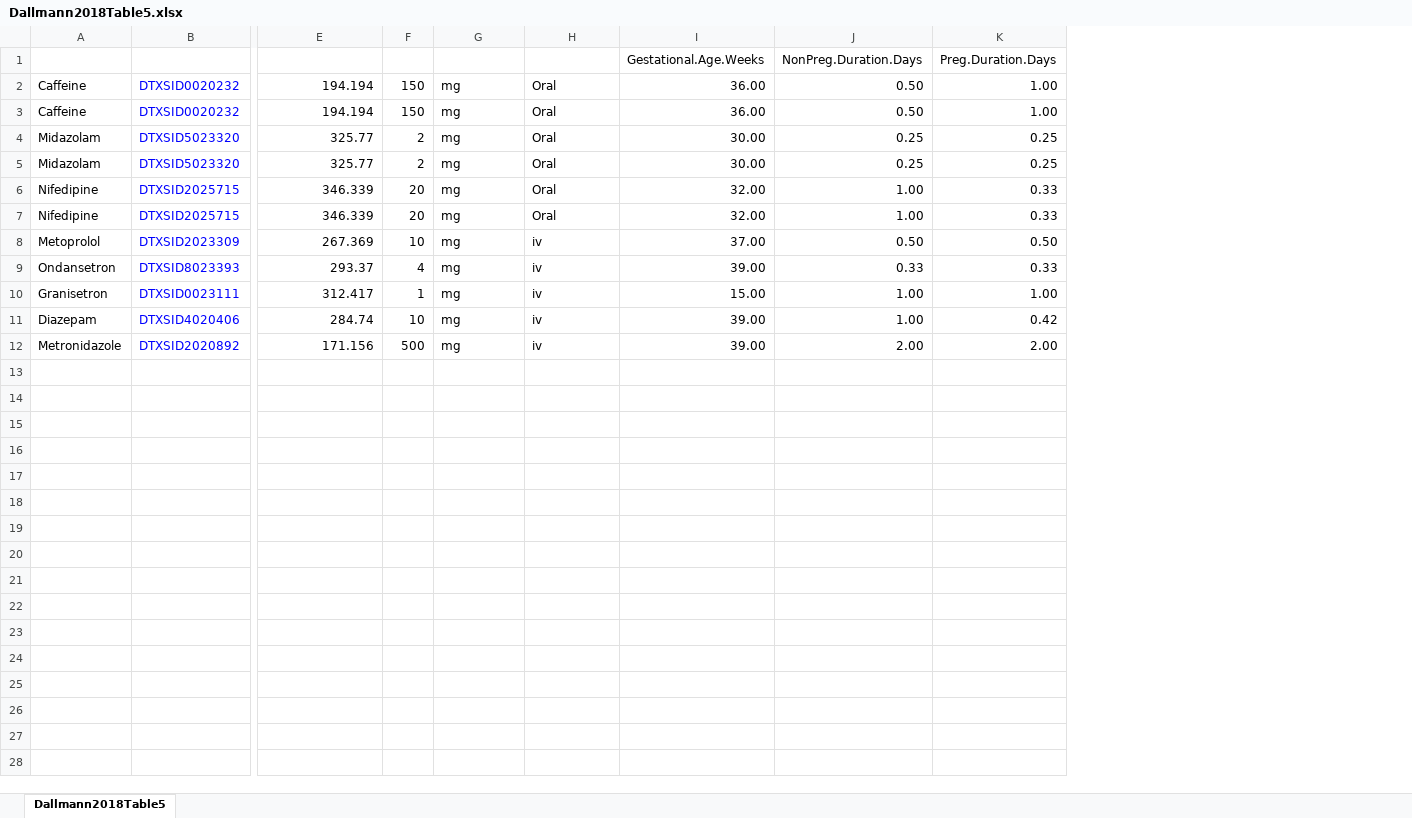
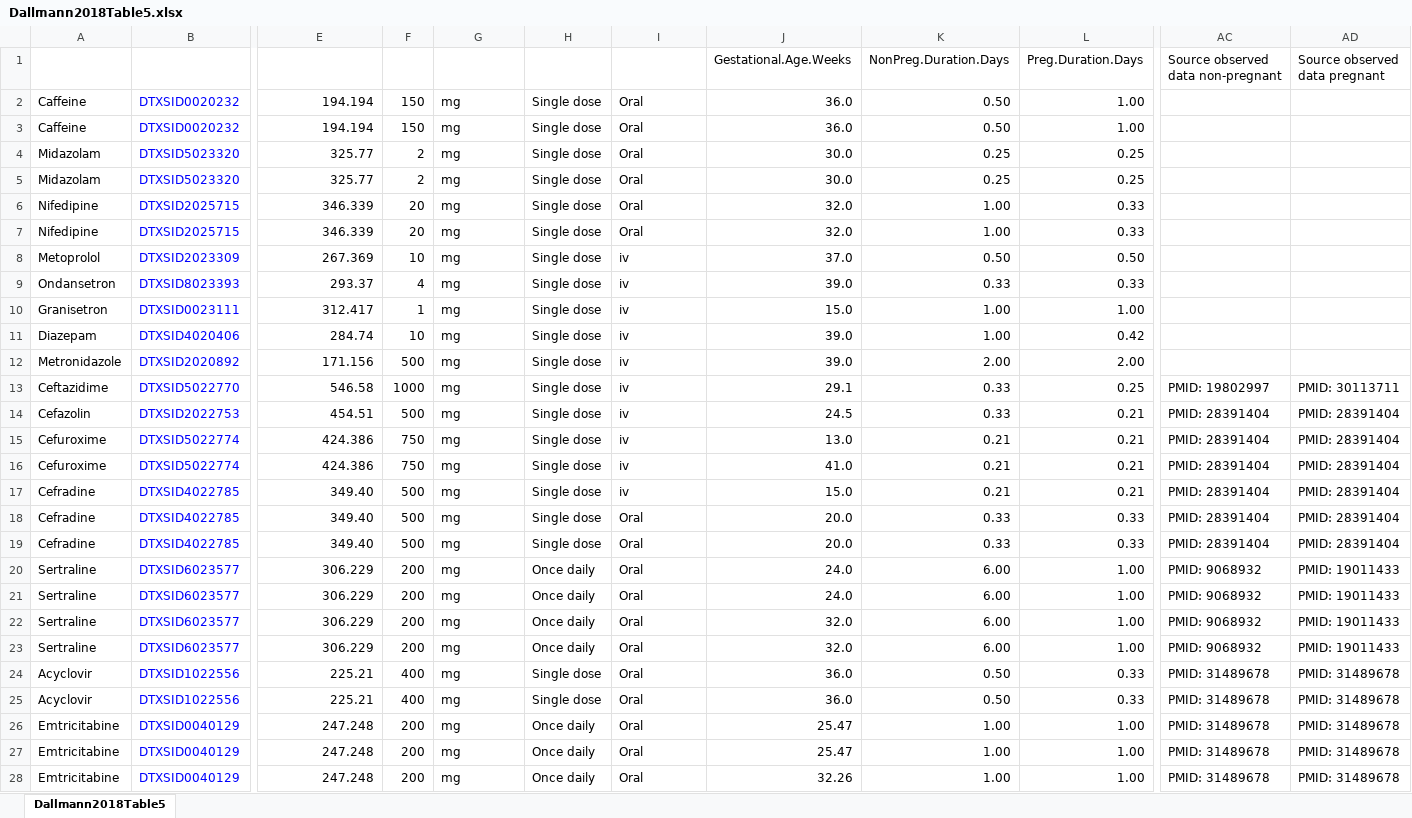
Before and after one commit to USEPA/CompTox-ExpoCast-httk, an Excel workbook: work/Dallmann2018Table5.xlsx, sheet Dallmann2018Table5, drawn as a sheet; only a part is shown, gaps mark what is left out; values as stored, in another font and other column widths than the file's, no borders; table styles not drawn; addresses are those after the commit; rows hold the shown columns only; the diff covers the shown part only; the diff names each change by its address in the sheet, - before the commit and + after, or states it on an @@ line.

```diff
--- a/work/Dallmann2018Table5.xlsx (sheet Dallmann2018Table5)
+++ b/work/Dallmann2018Table5.xlsx (sheet Dallmann2018Table5)
+column H (Dosing frequency), rows 2-12: all Single dose
+column AC, row 1: Source observed data non-pregnant
+column AD (Source observed data pregnant), empty
-J2:J3 (Gestational.Age.Weeks): 36.00
+J2:J3 (Gestational.Age.Weeks): 36.0
-J4:J5 (Gestational.Age.Weeks): 30.00
+J4:J5 (Gestational.Age.Weeks): 30.0
-J6:J7 (Gestational.Age.Weeks): 32.00
+J6:J7 (Gestational.Age.Weeks): 32.0
-J8 (Gestational.Age.Weeks): 37.00
+J8 (Gestational.Age.Weeks): 37.0
-J9 (Gestational.Age.Weeks): 39.00
+J9 (Gestational.Age.Weeks): 39.0
-J10 (Gestational.Age.Weeks): 15.00
+J10 (Gestational.Age.Weeks): 15.0
-J11:J12 (Gestational.Age.Weeks): 39.00
+J11:J12 (Gestational.Age.Weeks): 39.0
+row 13: Ceftazidime | DTXSID5022770 | 546.58 | 1000 | mg | Single dose | iv | 29.1 | 0.33 | 0.25 | PMID: 19802997 | PMID: 30113711
+row 14: Cefazolin | DTXSID2022753 | 454.51 | 500 | mg | Single dose | iv | 24.5 | 0.33 | 0.21 | PMID: 28391404 | PMID: 28391404
+row 15: Cefuroxime | DTXSID5022774 | 424.386 | 750 | mg | Single dose | iv | 13.0 | 0.21 | 0.21 | PMID: 28391404 | PMID: 28391404
+row 16: Cefuroxime | DTXSID5022774 | 424.386 | 750 | mg | Single dose | iv | 41.0 | 0.21 | 0.21 | PMID: 28391404 | PMID: 28391404
+row 17: Cefradine | DTXSID4022785 | 349.40 | 500 | mg | Single dose | iv | 15.0 | 0.21 | 0.21 | PMID: 28391404 | PMID: 28391404
+row 18: Cefradine | DTXSID4022785 | 349.40 | 500 | mg | Single dose | Oral | 20.0 | 0.33 | 0.33 | PMID: 28391404 | PMID: 28391404
+row 19: Cefradine | DTXSID4022785 | 349.40 | 500 | mg | Single dose | Oral | 20.0 | 0.33 | 0.33 | PMID: 28391404 | PMID: 28391404
+row 20: Sertraline | DTXSID6023577 | 306.229 | 200 | mg | Once daily | Oral | 24.0 | 6.00 | 1.00 | PMID: 9068932 | PMID: 19011433
+row 21: Sertraline | DTXSID6023577 | 306.229 | 200 | mg | Once daily | Oral | 24.0 | 6.00 | 1.00 | PMID: 9068932 | PMID: 19011433
+row 22: Sertraline | DTXSID6023577 | 306.229 | 200 | mg | Once daily | Oral | 32.0 | 6.00 | 1.00 | PMID: 9068932 | PMID: 19011433
+row 23: Sertraline | DTXSID6023577 | 306.229 | 200 | mg | Once daily | Oral | 32.0 | 6.00 | 1.00 | PMID: 9068932 | PMID: 19011433
+row 24: Acyclovir | DTXSID1022556 | 225.21 | 400 | mg | Single dose | Oral | 36.0 | 0.50 | 0.33 | PMID: 31489678 | PMID: 31489678
+row 25: Acyclovir | DTXSID1022556 | 225.21 | 400 | mg | Single dose | Oral | 36.0 | 0.50 | 0.33 | PMID: 31489678 | PMID: 31489678
+row 26: Emtricitabine | DTXSID0040129 | 247.248 | 200 | mg | Once daily | Oral | 25.47 | 1.00 | 1.00 | PMID: 31489678 | PMID: 31489678
+row 27: Emtricitabine | DTXSID0040129 | 247.248 | 200 | mg | Once daily | Oral | 25.47 | 1.00 | 1.00 | PMID: 31489678 | PMID: 31489678
+row 28: Emtricitabine | DTXSID0040129 | 247.248 | 200 | mg | Once daily | Oral | 32.26 | 1.00 | 1.00 | PMID: 31489678 | PMID: 31489678
```
Also changed, not shown: 33 added rows elsewhere in this sheet, 15 other files.
